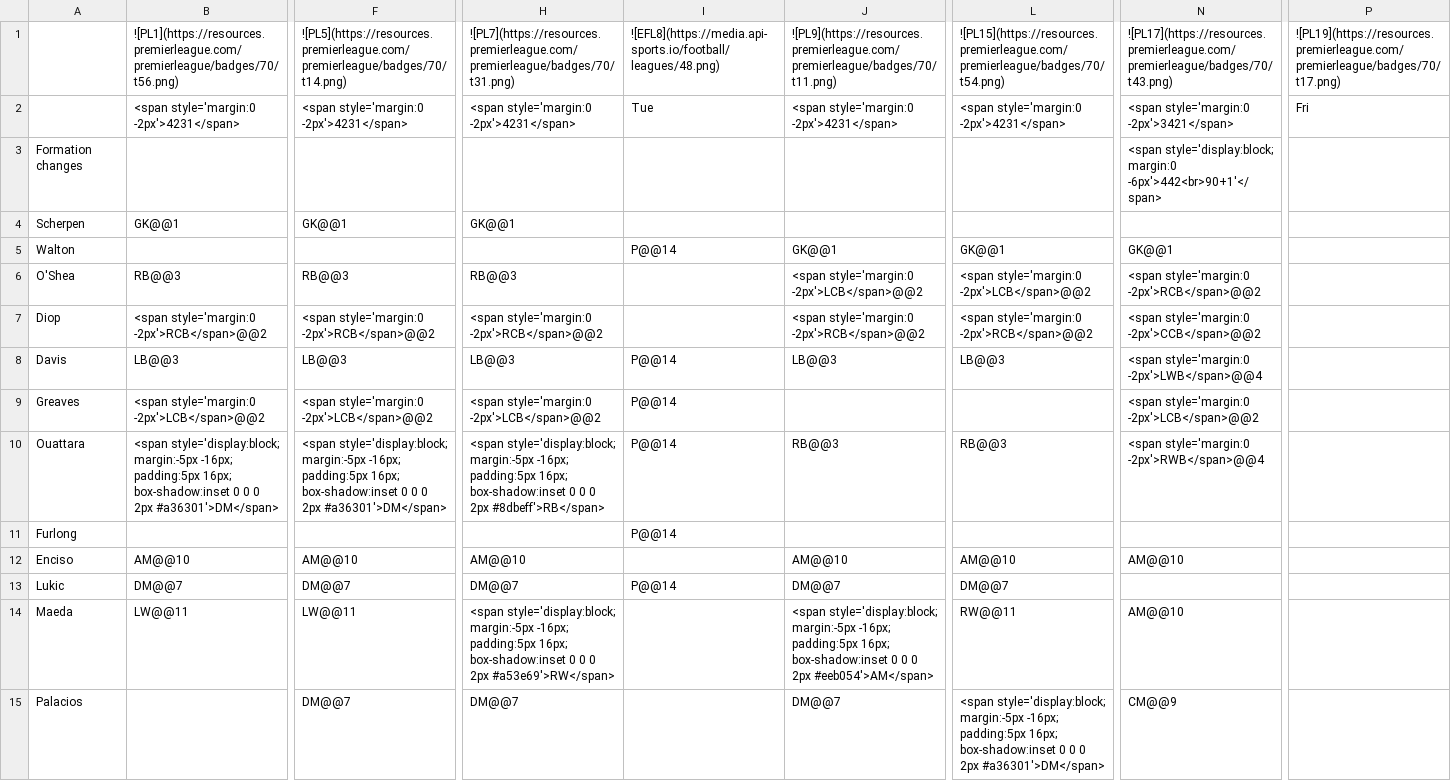
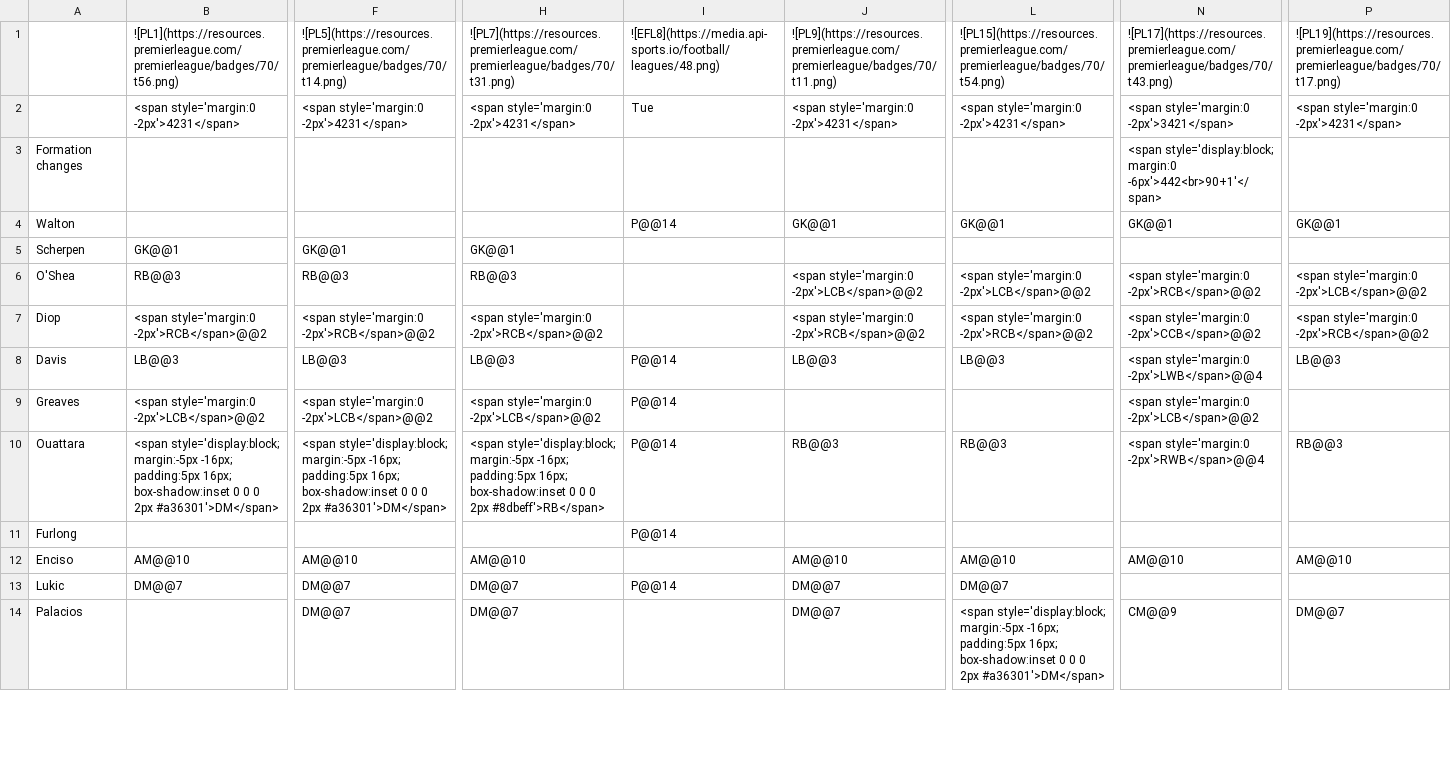
Before and after one commit to TopMarx/ffscout-chart-data, a CSV file: data/QJ4TS.csv, drawn as a sheet; only a part is shown, gaps mark what is left out; removed rows and columns are numbered as before the commit, all else as after; rows hold the shown columns only; the diff covers the shown part only; the diff names each change by its address in the sheet, - before the commit and + after, or states it on an @@ line.

Commit message:
Chart data 2026-10-24 04:10

```diff
--- a/data/QJ4TS.csv
+++ b/data/QJ4TS.csv
-P2: Fri
+P2: <span style='margin:0 -2px'>4231</span>
+row 4: Walton |  |  |  | P@@14 | GK@@1 | GK@@1 | GK@@1 | GK@@1
-row 5: Walton |  |  |  | P@@14 | GK@@1 | GK@@1 | GK@@1
-P6: (empty)
+P6: <span style='margin:0 -2px'>LCB</span>@@2
-P7: (empty)
+P7: <span style='margin:0 -2px'>RCB</span>@@2
-P8: (empty)
+P8: LB@@3
-P10: (empty)
+P10: RB@@3
-P12: (empty)
+P12: AM@@10
-row 14: Maeda | LW@@11 | LW@@11 | <span style='display:block; margin:-5px -16px; padding:5px 16px; box-shadow:inset 0 0 0 2px #a53e69'>RW</span> |  | <span style='display:block; margin:-5px -16px; padding:5px 16px; box-shadow:inset 0 0 0 2px #eeb054'>AM</span> | RW@@11 | AM@@10
-P14: (empty)
+P14: DM@@7
```
Also changed, not shown: 4 added rows, 3 removed rows and 5 edited cells elsewhere in this file, data/EhFgX.csv, data/NCwCi.csv, 27 other files.
